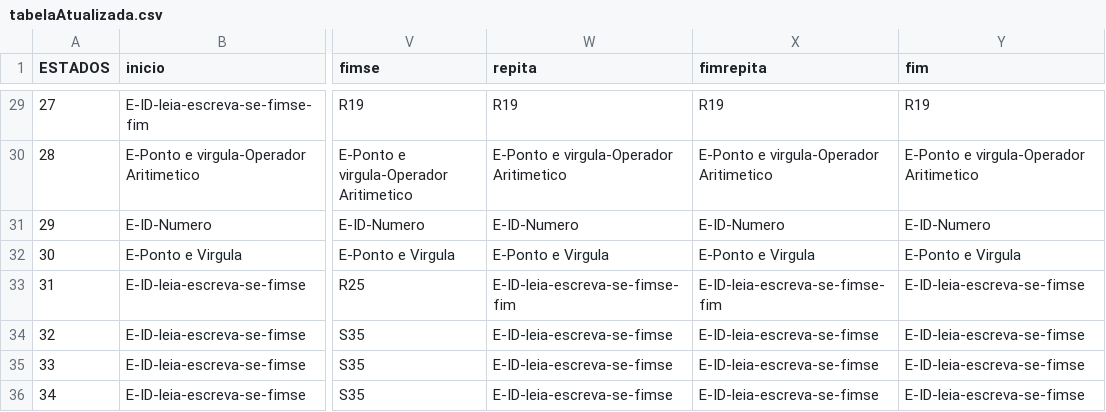
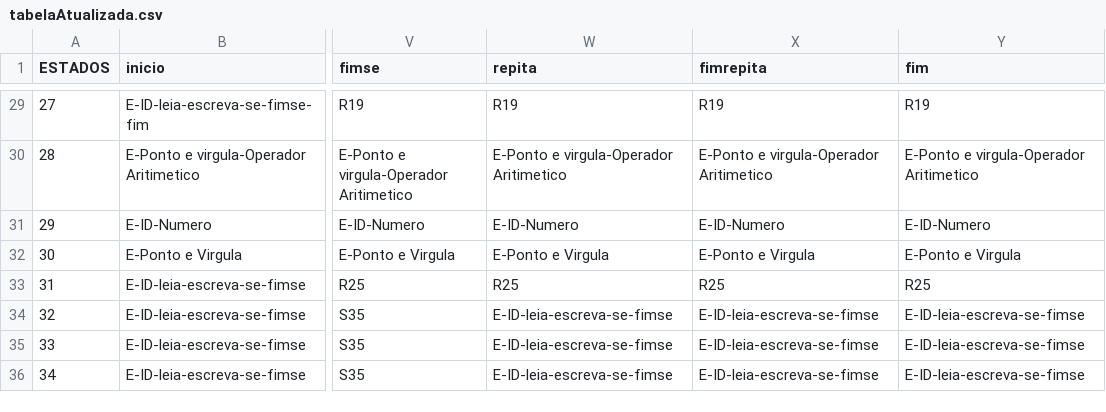
Before and after one commit to davidvancleef/compilador, a CSV file: tabelaAtualizada.csv, drawn as a sheet; only a part is shown, gaps mark what is left out; the diff covers the shown part only; the diff names each change by its address in the sheet, - before the commit and + after, or states it on an @@ line.

```diff
--- a/tabelaAtualizada.csv
+++ b/tabelaAtualizada.csv
-W33 (repita): E-ID-leia-escreva-se-fimse-fim
+W33 (repita): R25
-X33 (fimrepita): E-ID-leia-escreva-se-fimse-fim
+X33 (fimrepita): R25
-Y33 (fim): E-ID-leia-escreva-se-fimse
+Y33 (fim): R25
```
Also changed, not shown: 183 edited cells elsewhere in this file, regrasGramatica.csv, 8 other files.
